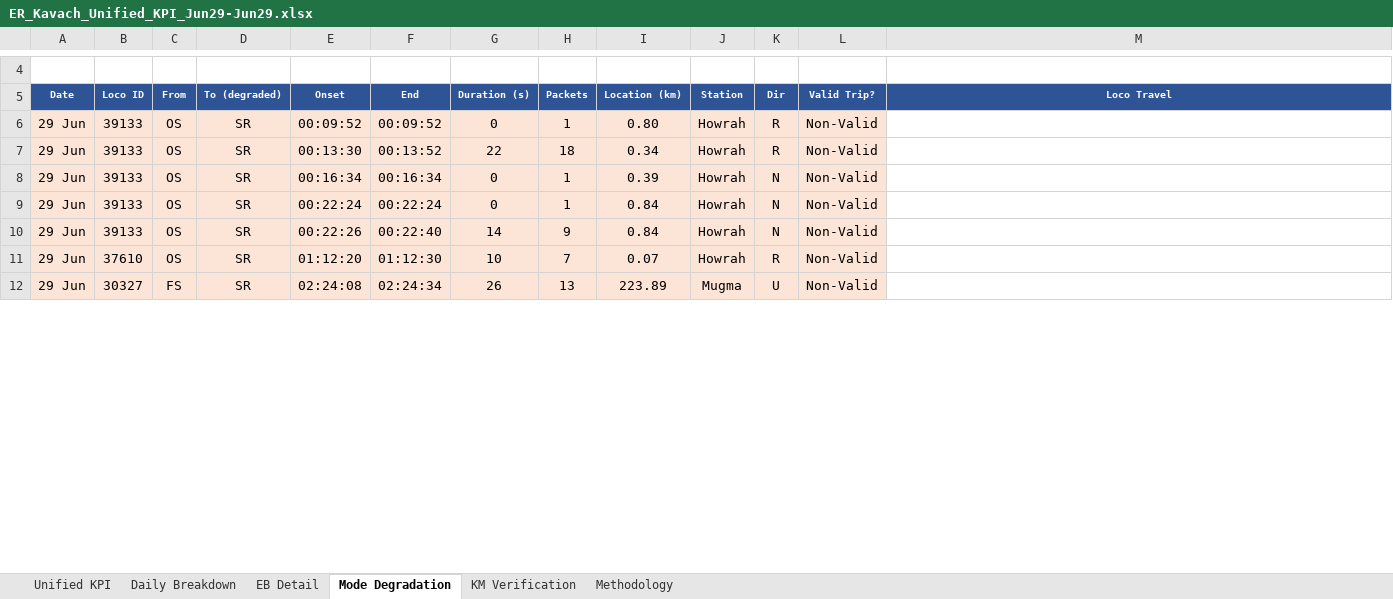
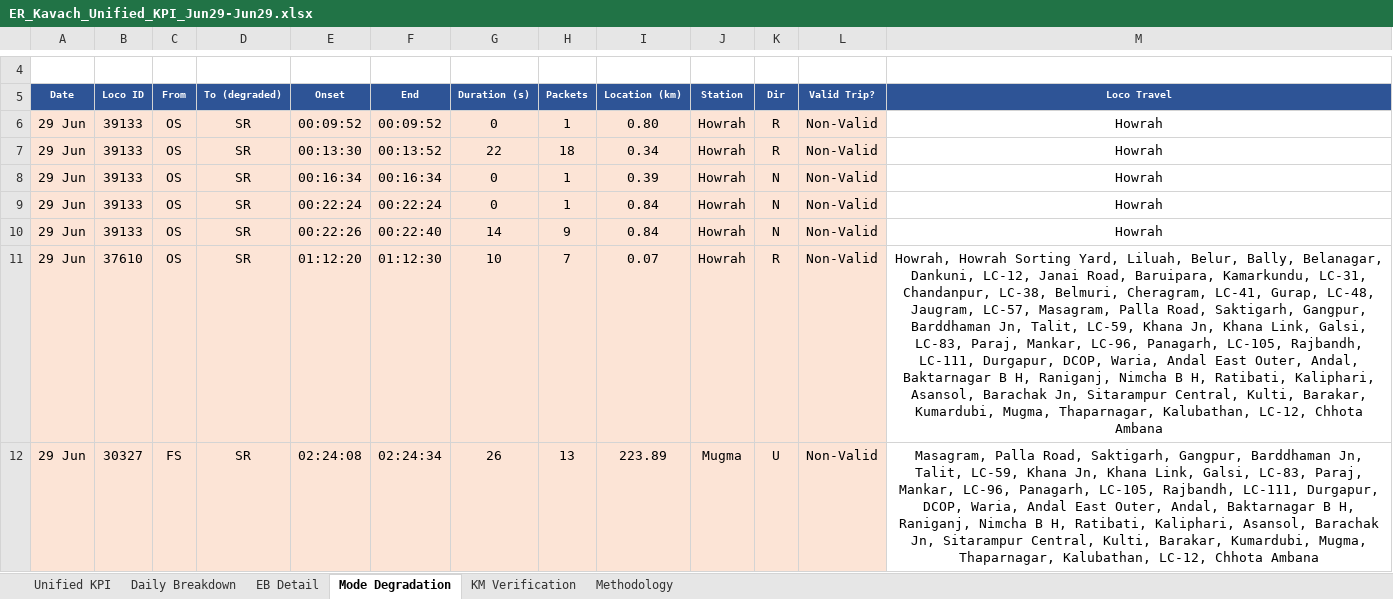
Before and after one commit to PerformanceAnalysisHBL/Availability-KPI-Reports, an Excel workbook: docs/reports/daily/ER_Kavach_Unified_KPI_Jun29-Jun29.xlsx, sheet Mode Degradation, drawn as a sheet; only a part is shown, gaps mark what is left out; values as stored, in another font and other column widths than the file's, no borders; the diff covers the shown part only; the diff names each change by its address in the sheet, - before the commit and + after, or states it on an @@ line.

```diff
--- a/docs/reports/daily/ER_Kavach_Unified_KPI_Jun29-Jun29.xlsx (sheet Mode Degradation)
+++ b/docs/reports/daily/ER_Kavach_Unified_KPI_Jun29-Jun29.xlsx (sheet Mode Degradation)
-M6:M10 (Loco Travel): (empty)
+M6:M10 (Loco Travel): Howrah
-M11 (Loco Travel): (empty)
+M11 (Loco Travel): Howrah, Howrah Sorting Yard, Liluah, Belur, Bally, Belanagar, Dankuni, LC-12, Janai Road, Baruipara, Kamarkundu, LC-31, Chandanpur, LC-38, Belmuri, Cheragram, LC-41, Gurap, LC-48, Jaugram, LC-57, Masagram, Palla Road, Saktigarh, Gangpur, Barddhaman Jn, Talit, LC-59, Khana Jn, Khana Link, Galsi, LC-83, Paraj, Mankar, LC-96, Panagarh, LC-105, Rajbandh, LC-111, Durgapur, DCOP, Waria, Andal East Outer, Andal, Baktarnagar B H, Raniganj, Nimcha B H, Ratibati, Kaliphari, Asansol, Barachak Jn, Sitarampur Central, Kulti, Barakar, Kumardubi, Mugma, Thaparnagar, Kalubathan, LC-12, Chhota Ambana
-M12 (Loco Travel): (empty)
+M12 (Loco Travel): Masagram, Palla Road, Saktigarh, Gangpur, Barddhaman Jn, Talit, LC-59, Khana Jn, Khana Link, Galsi, LC-83, Paraj, Mankar, LC-96, Panagarh, LC-105, Rajbandh, LC-111, Durgapur, DCOP, Waria, Andal East Outer, Andal, Baktarnagar B H, Raniganj, Nimcha B H, Ratibati, Kaliphari, Asansol, Barachak Jn, Sitarampur Central, Kulti, Barakar, Kumardubi, Mugma, Thaparnagar, Kalubathan, LC-12, Chhota Ambana
```
Also changed, not shown: 98 edited cells elsewhere in this sheet, docs/reports/daily/ER_Kavach_Unified_KPI_Jun30-Jun30.xlsx, 1 other file.
